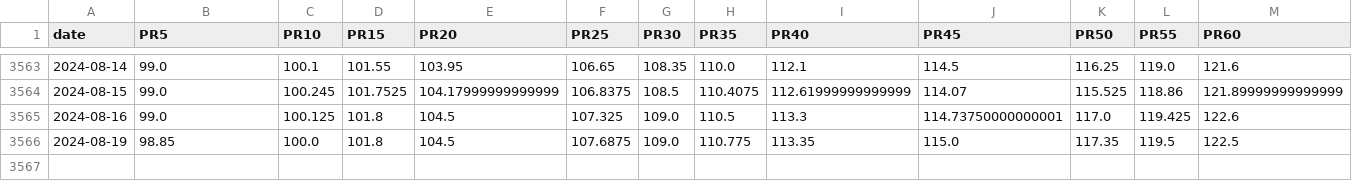
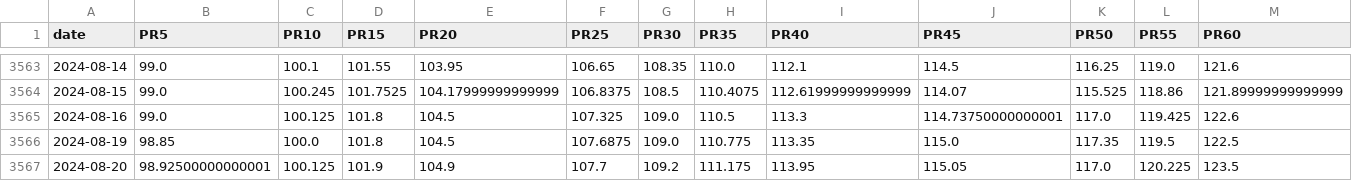
Before and after one commit to catt5881/CBc, a CSV file: CB指數日線PR.csv, drawn as a sheet; only a part is shown, gaps mark what is left out; rows hold the shown columns only; the diff names each change by its address in the sheet, - before the commit and + after, or states it on an @@ line.

```diff
--- a/CB指數日線PR.csv
+++ b/CB指數日線PR.csv
+row 3567: 2024-08-20 | 98.92500000000001 | 100.125 | 101.9 | 104.9 | 107.7 | 109.2 | 111.175 | 113.95 | 115.05 | 117.0 | 120.225 | 123.5
```
Also changed, not shown: allstock_評分Q.csv, exchange.csv, 13 other files.
